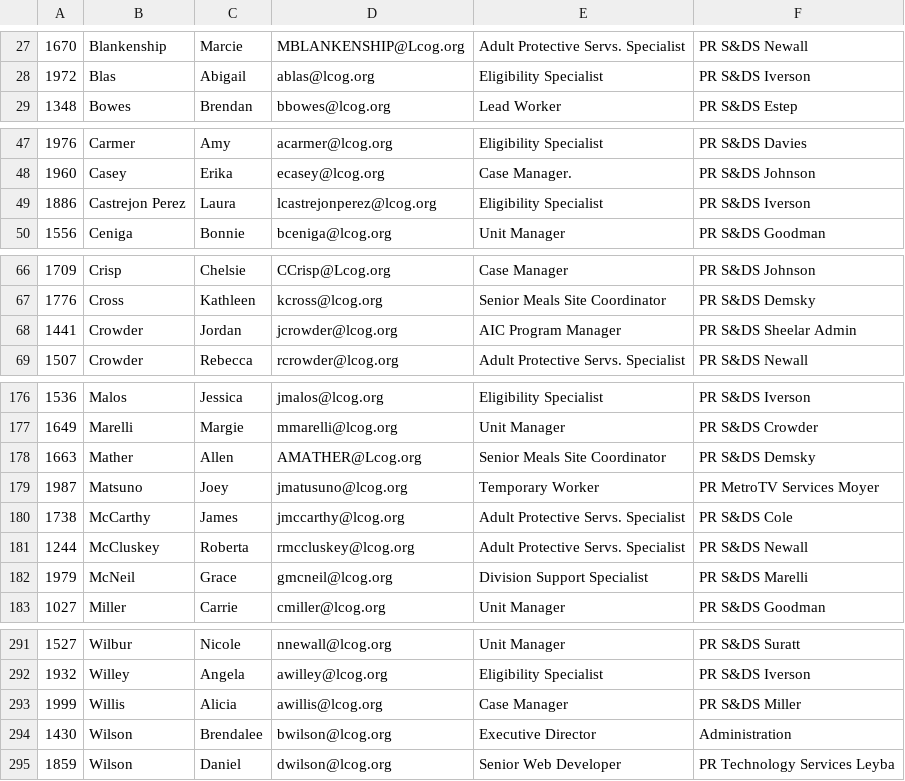
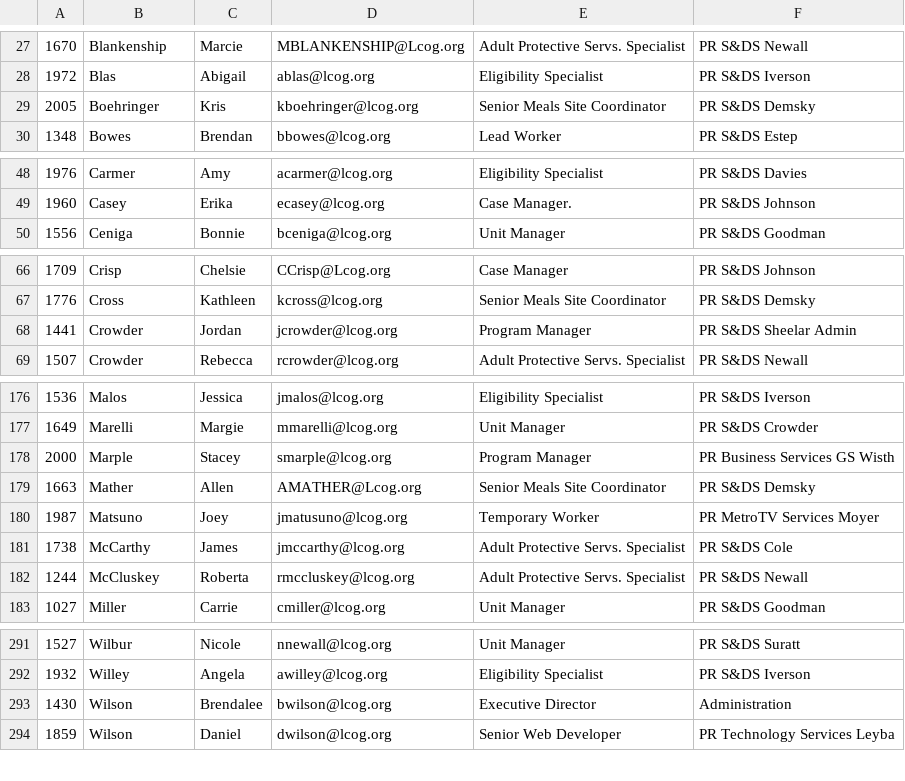
Before and after one commit to danielgregorywilson/lcog-team, a CSV file: people/management/employees.csv, drawn as a sheet; only a part is shown, gaps mark what is left out; the diff covers the shown part only.

Commit message:
Update employees from Caselle

```diff
--- a/people/management/employees.csv
+++ b/people/management/employees.csv
@@ -28,2 +28,3 @@
 1972,Blas,Abigail,ablas@lcog.org,Eligibility Specialist,PR S&DS Iverson
+2005,Boehringer,Kris,kboehringer@lcog.org,Senior Meals Site Coordinator,PR S&DS Demsky
 1348,Bowes,Brendan,bbowes@lcog.org,Lead Worker,PR S&DS Estep
@@ -48,3 +49,2 @@
 1960,Casey,Erika,ecasey@lcog.org,Case Manager.,PR S&DS Johnson
-1886,Castrejon Perez,Laura,lcastrejonperez@lcog.org,Eligibility Specialist,PR S&DS Iverson
 1556,Ceniga,Bonnie,bceniga@lcog.org,Unit Manager,PR S&DS Goodman
@@ -67,3 +67,3 @@
 1776,Cross,Kathleen,kcross@lcog.org,Senior Meals Site Coordinator,PR S&DS Demsky
-1441,Crowder,Jordan,jcrowder@lcog.org,AIC Program Manager,PR S&DS Sheelar Admin
+1441,Crowder,Jordan,jcrowder@lcog.org,Program Manager,PR S&DS Sheelar Admin
 1507,Crowder,Rebecca,rcrowder@lcog.org,Adult Protective Servs. Specialist,PR S&DS Newall
@@ -177,2 +177,3 @@
 1649,Marelli,Margie,mmarelli@lcog.org,Unit Manager,PR S&DS Crowder
+2000,Marple,Stacey,smarple@lcog.org,Program Manager,PR Business Services GS Wisth
 1663,Mather,Allen,AMATHER@Lcog.org,Senior Meals Site Coordinator,PR S&DS Demsky
@@ -181,3 +182,2 @@
 1244,McCluskey,Roberta,rmccluskey@lcog.org,Adult Protective Servs. Specialist,PR S&DS Newall
-1979,McNeil,Grace,gmcneil@lcog.org,Division Support Specialist,PR S&DS Marelli
 1027,Miller,Carrie,cmiller@lcog.org,Unit Manager,PR S&DS Goodman
@@ -292,3 +292,2 @@
 1932,Willey,Angela,awilley@lcog.org,Eligibility Specialist,PR S&DS Iverson
-1999,Willis,Alicia,awillis@lcog.org,Case Manager,PR S&DS Miller
 1430,Wilson,Brendalee,bwilson@lcog.org,Executive Director,Administration
```
Also changed, not shown: 3 edited cells elsewhere in this file, people/management/reviews.csv.
